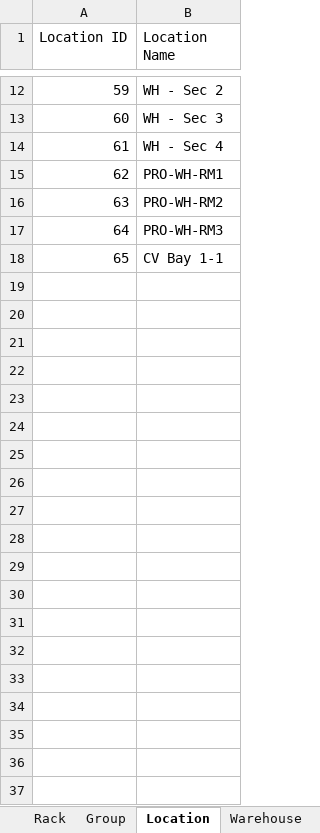
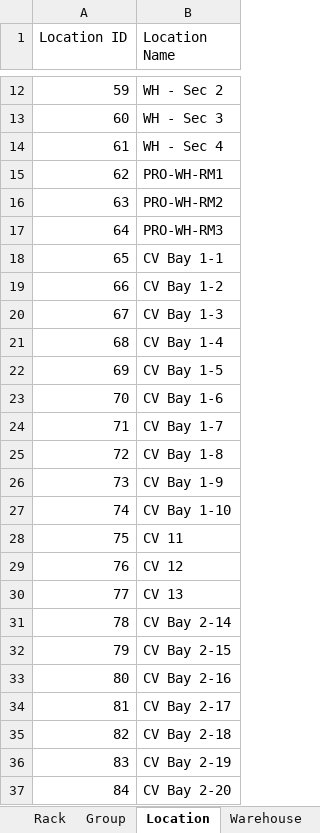
Before and after one commit to JonahBenares/progen, an Excel workbook: inventory_format.xlsx, sheet Location, drawn as a sheet; only a part is shown, gaps mark what is left out; values as stored, in another font and other column widths than the file's, no borders; the diff covers the shown part only; the diff names each change by its address in the sheet, - before the commit and + after, or states it on an @@ line.

```diff
--- a/inventory_format.xlsx (sheet Location)
+++ b/inventory_format.xlsx (sheet Location)
+row 19: 66 | CV Bay 1-2
+row 20: 67 | CV Bay 1-3
+row 21: 68 | CV Bay 1-4
+row 22: 69 | CV Bay 1-5
+row 23: 70 | CV Bay 1-6
+row 24: 71 | CV Bay 1-7
+row 25: 72 | CV Bay 1-8
+row 26: 73 | CV Bay 1-9
+row 27: 74 | CV Bay 1-10
+row 28: 75 | CV 11
+row 29: 76 | CV 12
+row 30: 77 | CV 13
+row 31: 78 | CV Bay 2-14
+row 32: 79 | CV Bay 2-15
+row 33: 80 | CV Bay 2-16
+row 34: 81 | CV Bay 2-17
+row 35: 82 | CV Bay 2-18
+row 36: 83 | CV Bay 2-19
+row 37: 84 | CV Bay 2-20
```
Also changed, not shown: 14 added rows elsewhere in this sheet, sheet Category, sheet Group, sheet Rack, 1 other file.
